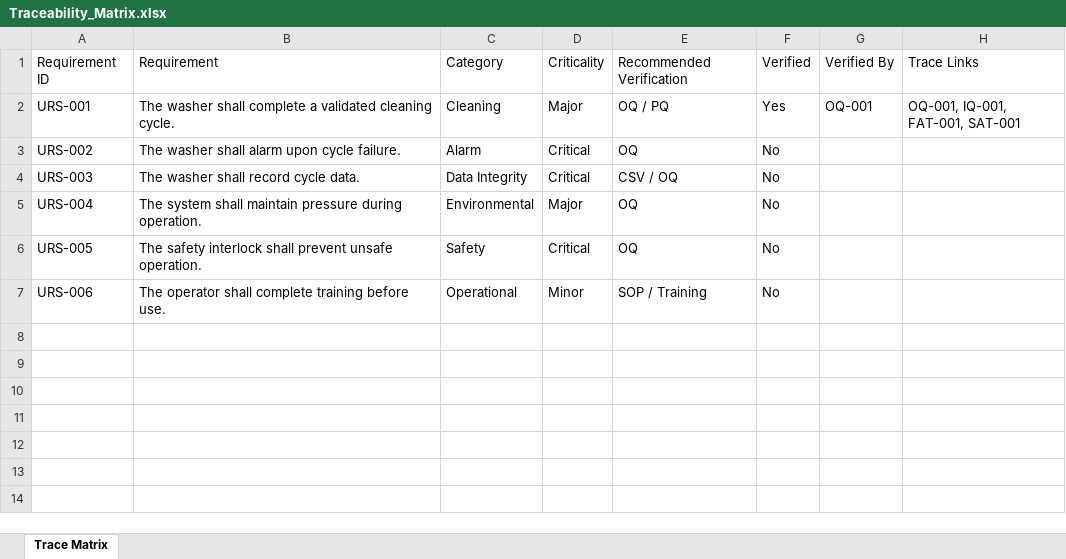
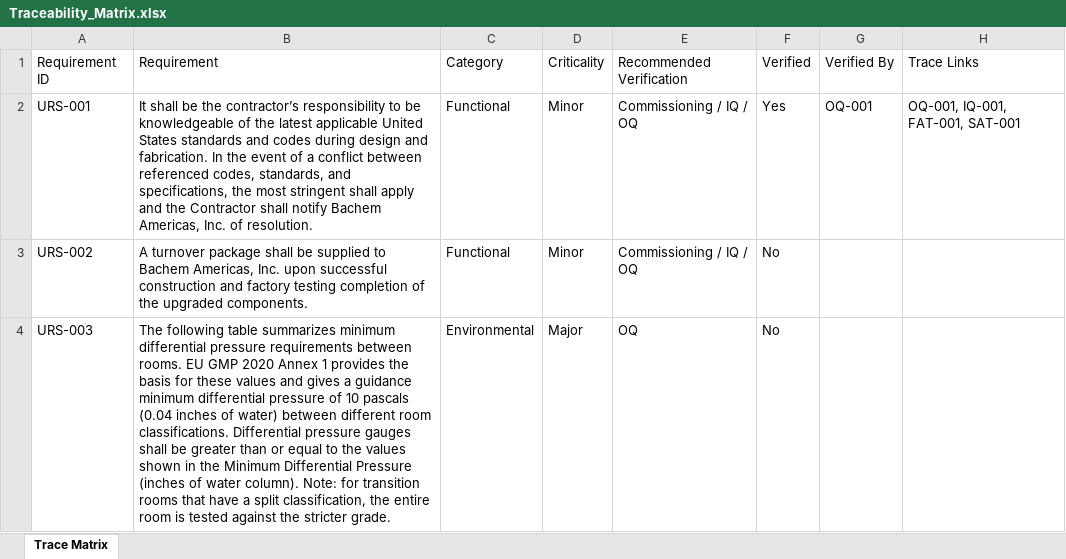
Before and after one commit to gjoanis/CQVIP, an Excel workbook: Traceability_Matrix.xlsx, sheet Trace Matrix, drawn as a sheet; values as stored, in another font and other column widths than the file's, no borders; the diff names each change by its address in the sheet, - before the commit and + after, or states it on an @@ line.

```diff
--- a/Traceability_Matrix.xlsx (sheet Trace Matrix)
+++ b/Traceability_Matrix.xlsx (sheet Trace Matrix)
-B2: The washer shall complete a validated cleaning cycle.
+B2: It shall be the contractor’s responsibility to be knowledgeable of the latest applicable United States standards and codes during design and fabrication. In the event of a conflict between referenced codes, standards, and specifications, the most stringent shall apply and the Contractor shall notify Bachem Americas, Inc. of resolution.
-C2: Cleaning
+C2: Functional
-D2: Major
+D2: Minor
-E2: OQ / PQ
+E2: Commissioning / IQ / OQ
-B3: The washer shall alarm upon cycle failure.
+B3: A turnover package shall be supplied to Bachem Americas, Inc. upon successful construction and factory testing completion of the upgraded components.
-C3: Alarm
+C3: Functional
-D3: Critical
+D3: Minor
-E3: OQ
+E3: Commissioning / IQ / OQ
-B4: The washer shall record cycle data.
+B4: The following table summarizes minimum differential pressure requirements between rooms. EU GMP 2020 Annex 1 provides the basis for these values and gives a guidance minimum differential pressure of 10 pascals (0.04 inches of water) between different room classifications. Differential pressure gauges shall be greater than or equal to the values shown in the Minimum Differential Pressure (inches of water column). Note: for transition rooms that have a split classification, the entire room is tested against the stricter grade.
-C4: Data Integrity
+C4: Environmental
-D4: Critical
+D4: Major
-E4: CSV / OQ
+E4: OQ
-row 5: URS-004 | The system shall maintain pressure during operation. | Environmental | Major | OQ | No
-row 6: URS-005 | The safety interlock shall prevent unsafe operation. | Safety | Critical | OQ | No
-row 7: URS-006 | The operator shall complete training before use. | Operational | Minor | SOP / Training | No
```
Also changed, not shown: 3 other files.
